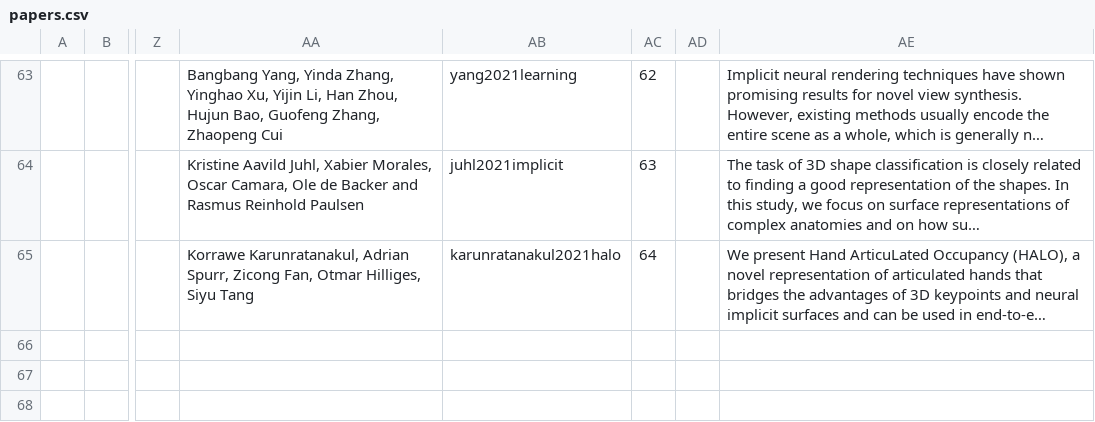
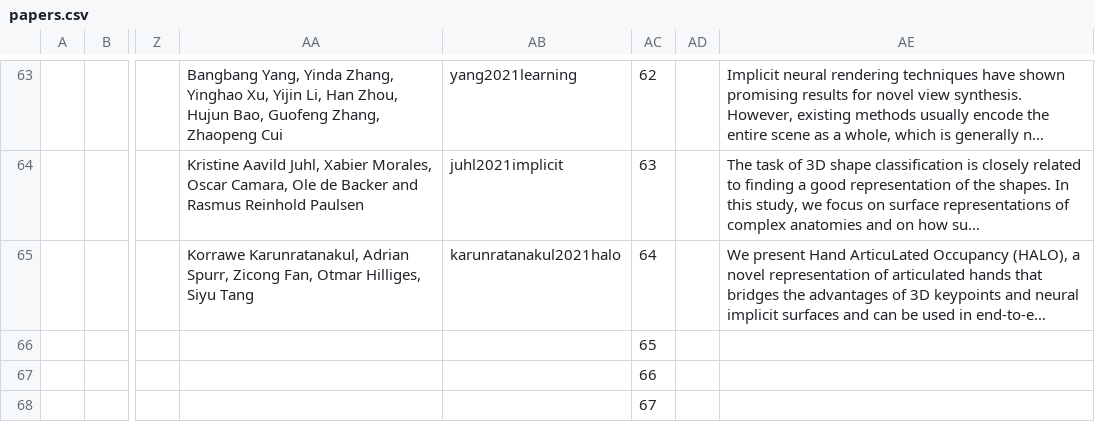
Before and after one commit to brownvc/neural-fields-review, a CSV file: sitedata/papers.csv, drawn as a sheet; only a part is shown, gaps mark what is left out; long unchanged cells end in …; the diff names each change by its address in the sheet, - before the commit and + after, or states it on an @@ line.

Commit message:
fixed UID

```diff
--- a/sitedata/papers.csv
+++ b/sitedata/papers.csv
-AC66: (empty)
+AC66: 65
-AC67: (empty)
+AC67: 66
-AC68: (empty)
+AC68: 67
```
